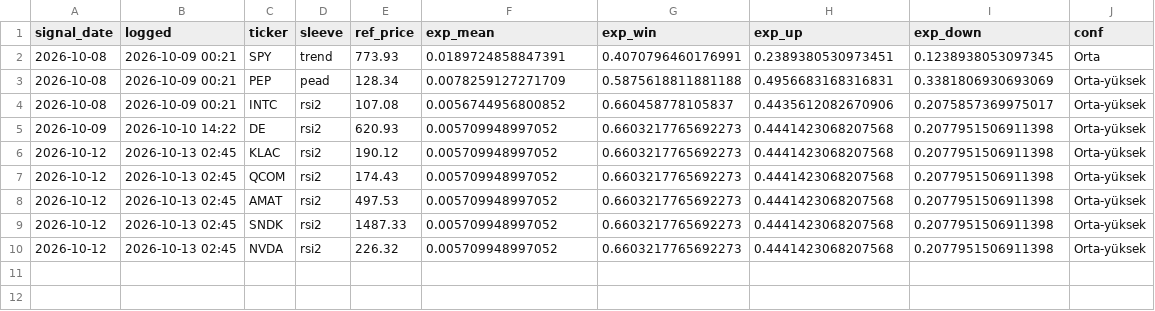
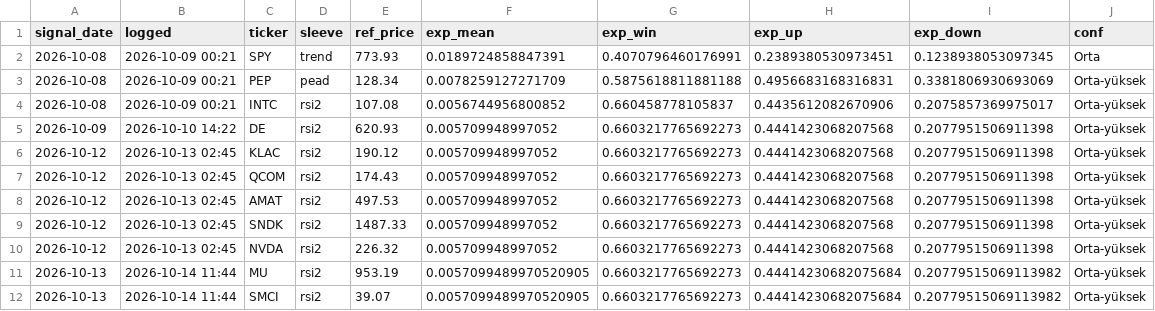
Before and after one commit to beyzlore/diamas, a CSV file: results/signal_log.csv, drawn as a sheet.

```diff
--- a/results/signal_log.csv
+++ b/results/signal_log.csv
@@ -10 +10,3 @@ signal_date,logged,ticker,sleeve,ref_price,exp_mean,exp_win,exp_up,exp_down,conf
 2026-10-12,2026-10-13 02:45,NVDA,rsi2,226.32,0.005709948997052,0.6603217765692273,0.4441423068207568,0.2077951506911398,Orta-yüksek
+2026-10-13,2026-10-14 11:44,MU,rsi2,953.19,0.0057099489970520905,0.6603217765692273,0.44414230682075684,0.20779515069113982,Orta-yüksek
+2026-10-13,2026-10-14 11:44,SMCI,rsi2,39.07,0.0057099489970520905,0.6603217765692273,0.44414230682075684,0.20779515069113982,Orta-yüksek
```
Also changed, not shown: 3 other files.
